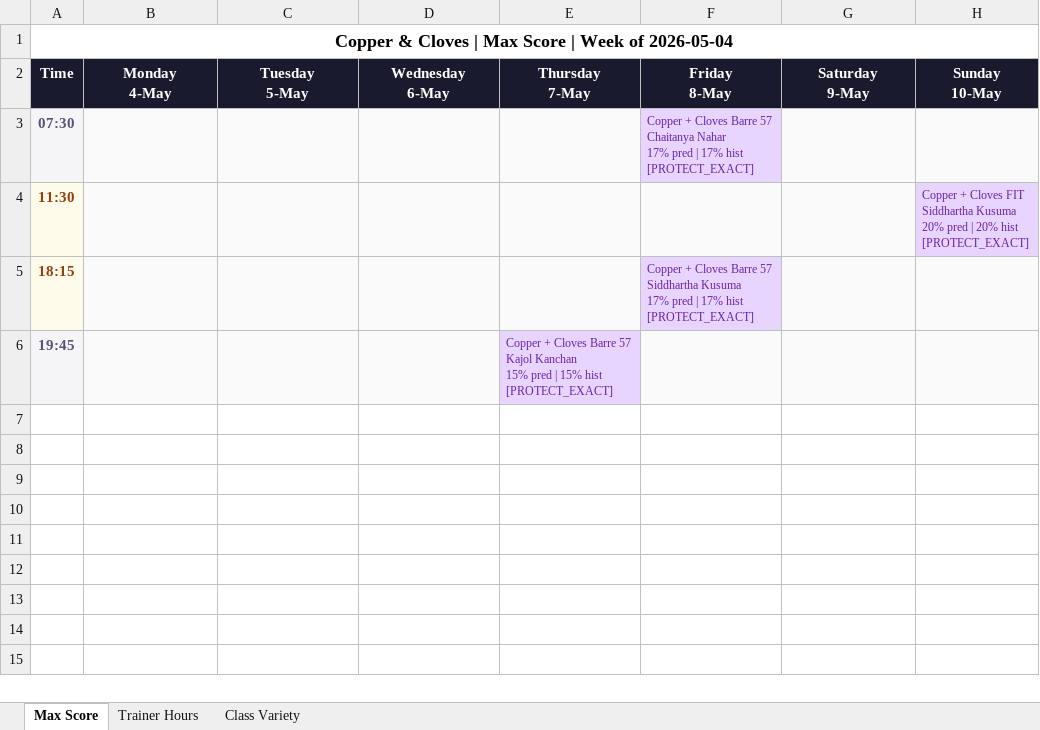
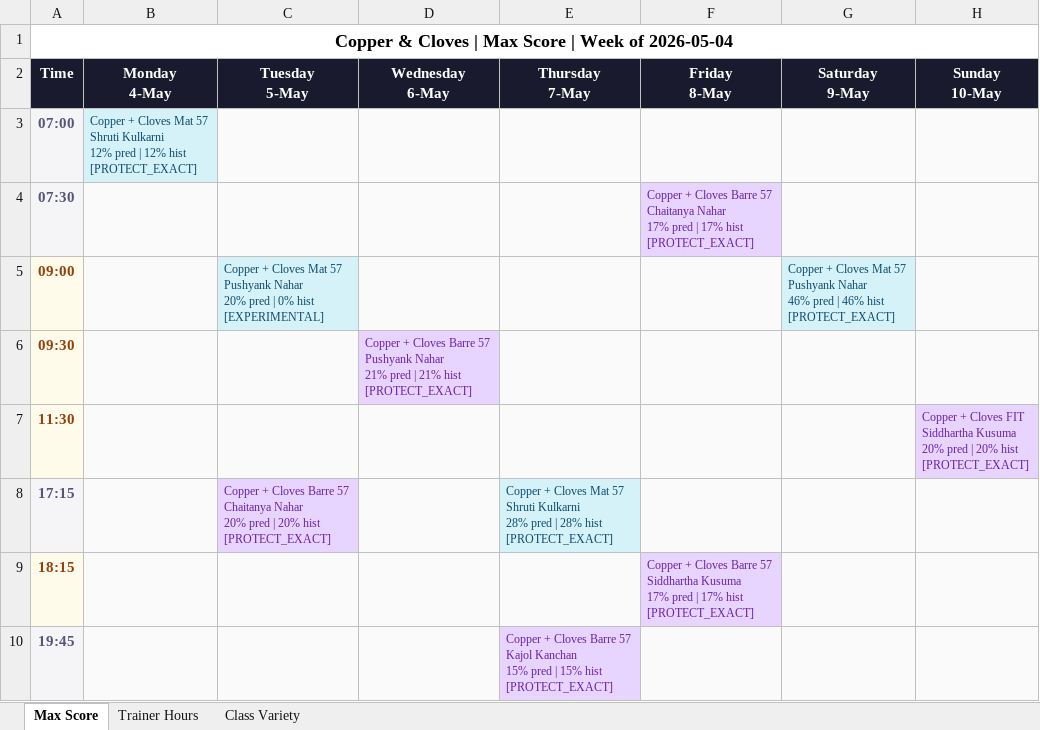
Before and after one commit to Jimmeey23/schedulling-assistant, an Excel workbook: outputs/schedule_copper_cloves.xlsx, sheet Max Score, drawn as a sheet; values as stored, in another font and other column widths than the file's, no borders; ↵ is a line break in a cell; the diff names each change by its address in the sheet, - before the commit and + after, or states it on an @@ line.

```diff
--- a/outputs/schedule_copper_cloves.xlsx (sheet Max Score)
+++ b/outputs/schedule_copper_cloves.xlsx (sheet Max Score)
+row 3: 07:00 | Copper + Cloves Mat 57 ↵ Shruti Kulkarni ↵ 12% pred | 12% hist ↵ [PROTECT_EXACT]
+row 5: 09:00 |  | Copper + Cloves Mat 57 ↵ Pushyank Nahar ↵ 20% pred | 0% hist ↵ [EXPERIMENTAL] |  |  |  | Copper + Cloves Mat 57 ↵ Pushyank Nahar ↵ 46% pred | 46% hist ↵ [PROTECT_EXACT]
+row 6: 09:30 |  |  | Copper + Cloves Barre 57 ↵ Pushyank Nahar ↵ 21% pred | 21% hist ↵ [PROTECT_EXACT]
+row 8: 17:15 |  | Copper + Cloves Barre 57 ↵ Chaitanya Nahar ↵ 20% pred | 20% hist ↵ [PROTECT_EXACT] |  | Copper + Cloves Mat 57 ↵ Shruti Kulkarni ↵ 28% pred | 28% hist ↵ [PROTECT_EXACT]
```
Also changed, not shown: sheet Trainer Hours, sheet Class Variety, outputs/schedule_courtside.xlsx, outputs/schedule_kenkere.xlsx, 22 other files.
